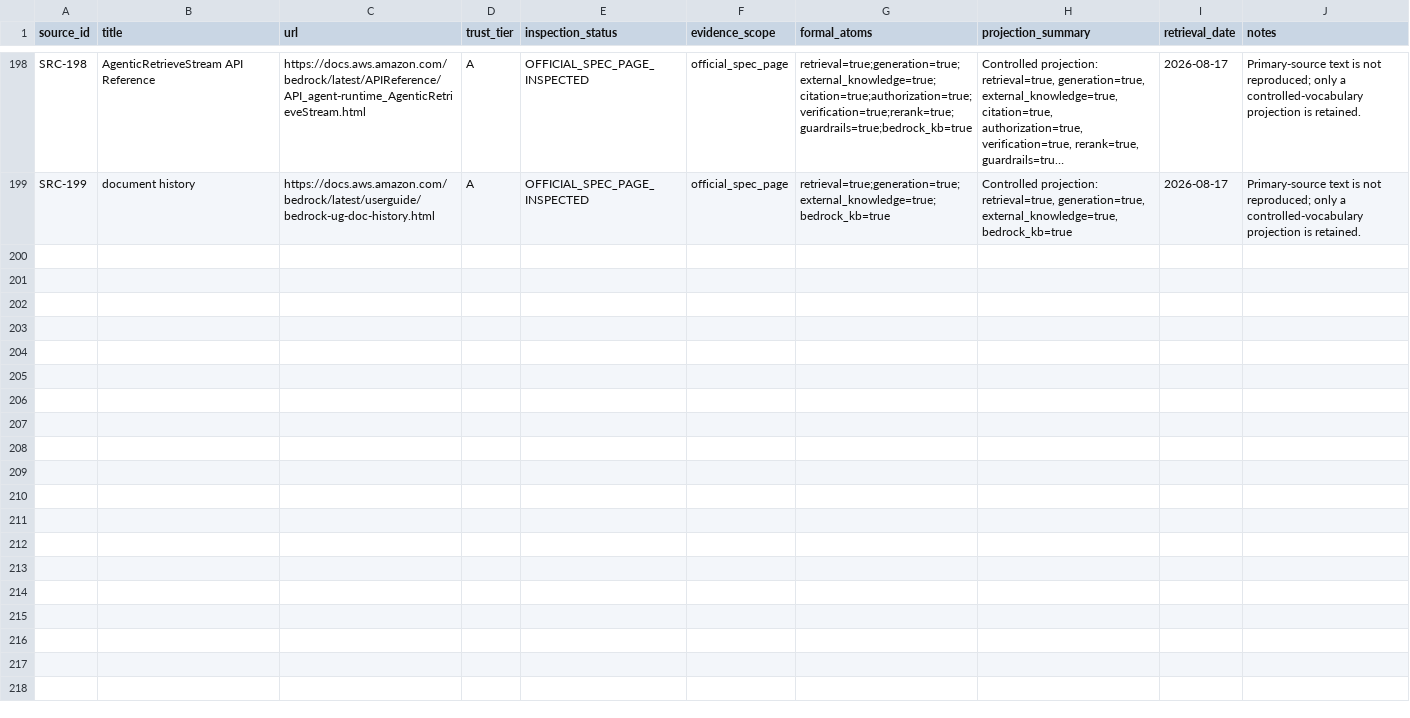
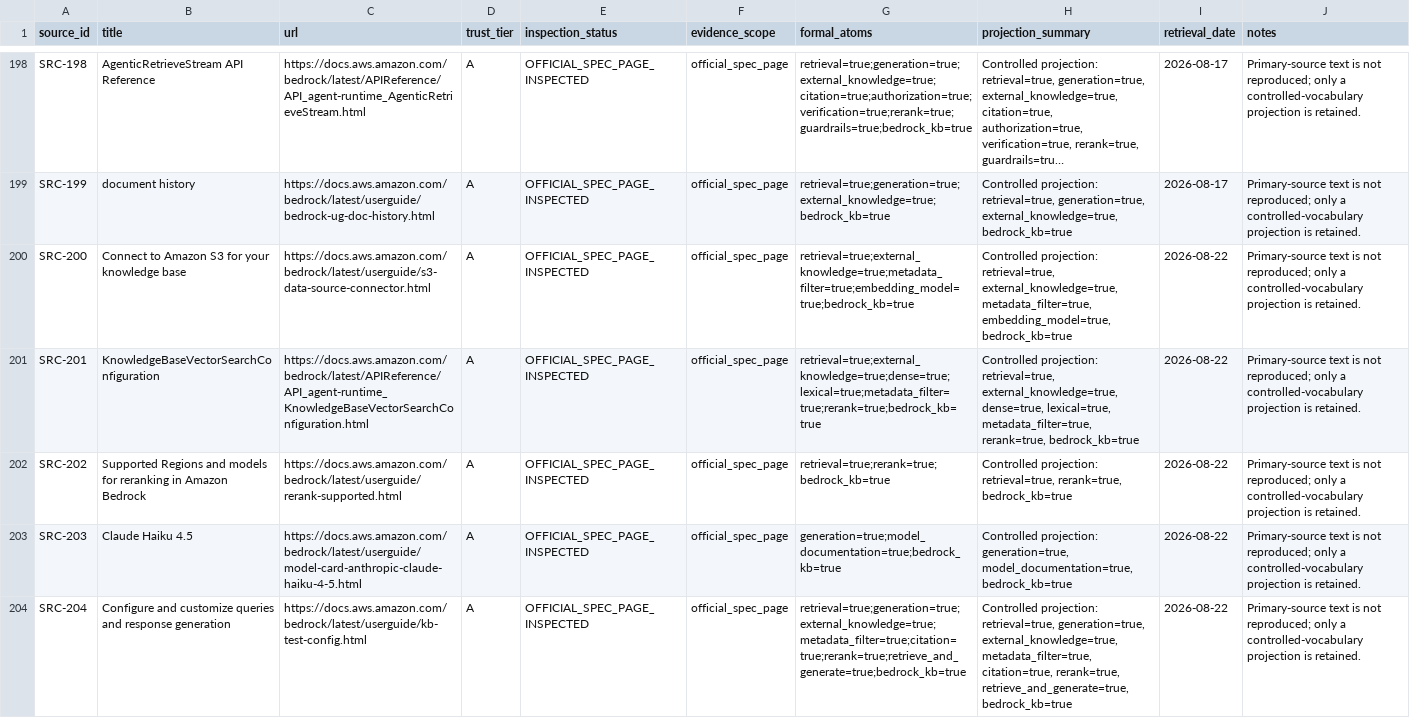
Before and after one commit to tsuji-tomonori/rag-guide, a CSV file: formal/review-data/source_summary_formalizations.csv, drawn as a sheet; only a part is shown, gaps mark what is left out; long unchanged cells end in …; the diff names each change by its address in the sheet, - before the commit and + after, or states it on an @@ line.

```diff
--- a/formal/review-data/source_summary_formalizations.csv
+++ b/formal/review-data/source_summary_formalizations.csv
+row 200: SRC-200 | Connect to Amazon S3 for your knowledge base | https://docs.aws.amazon.com/bedrock/latest/userguide/s3-data-source-connector.html | A | OFFICIAL_SPEC_PAGE_INSPECTED | official_spec_page | retrieval=true;external_knowledge=true;metadata_filter=true;embedding_model=true;bedrock_kb=true | Controlled projection: retrieval=true, external_knowledge=true, metadata_filter=true, embedding_model=true, bedrock_kb=true | 2026-08-22 | Primary-source text is not reproduced; only a controlled-vocabulary projection is retained.
+row 201: SRC-201 | KnowledgeBaseVectorSearchConfiguration | https://docs.aws.amazon.com/bedrock/latest/APIReference/API_agent-runtime_KnowledgeBaseVectorSearchConfiguration.html | A | OFFICIAL_SPEC_PAGE_INSPECTED | official_spec_page | retrieval=true;external_knowledge=true;dense=true;lexical=true;metadata_filter=true;rerank=true;bedrock_kb=true | Controlled projection: retrieval=true, external_knowledge=true, dense=true, lexical=true, metadata_filter=true, rerank=true, bedrock_kb=true | 2026-08-22 | Primary-source text is not reproduced; only a controlled-vocabulary projection is retained.
+row 202: SRC-202 | Supported Regions and models for reranking in Amazon Bedrock | https://docs.aws.amazon.com/bedrock/latest/userguide/rerank-supported.html | A | OFFICIAL_SPEC_PAGE_INSPECTED | official_spec_page | retrieval=true;rerank=true;bedrock_kb=true | Controlled projection: retrieval=true, rerank=true, bedrock_kb=true | 2026-08-22 | Primary-source text is not reproduced; only a controlled-vocabulary projection is retained.
+row 203: SRC-203 | Claude Haiku 4.5 | https://docs.aws.amazon.com/bedrock/latest/userguide/model-card-anthropic-claude-haiku-4-5.html | A | OFFICIAL_SPEC_PAGE_INSPECTED | official_spec_page | generation=true;model_documentation=true;bedrock_kb=true | Controlled projection: generation=true, model_documentation=true, bedrock_kb=true | 2026-08-22 | Primary-source text is not reproduced; only a controlled-vocabulary projection is retained.
+row 204: SRC-204 | Configure and customize queries and response generation | https://docs.aws.amazon.com/bedrock/latest/userguide/kb-test-config.html | A | OFFICIAL_SPEC_PAGE_INSPECTED | official_spec_page | retrieval=true;generation=true;external_knowledge=true;metadata_filter=true;citation=true;rerank=true;retrieve_and_generate=true;bedrock_kb=true | Controlled projection: retrieval=true, generation=true, external_knowledge=true, metadata_filter=true, citation=true, rerank=true, retrieve_and_generate=true, bedrock_kb=true | 2026-08-22 | Primary-source text is not reproduced; only a controlled-vocabulary projection is retained.
```
Also changed, not shown: formal/review-data/literature_source_theorems.csv, formal/review-data/semantic_assurance.csv, 19 other files.
